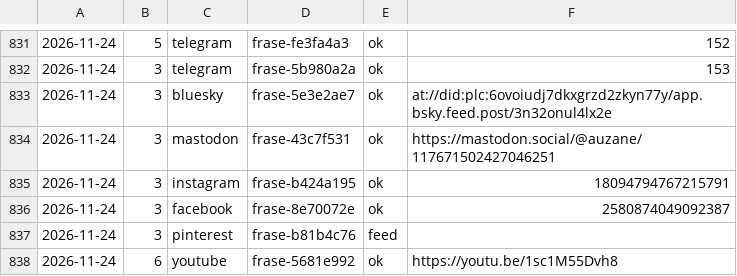
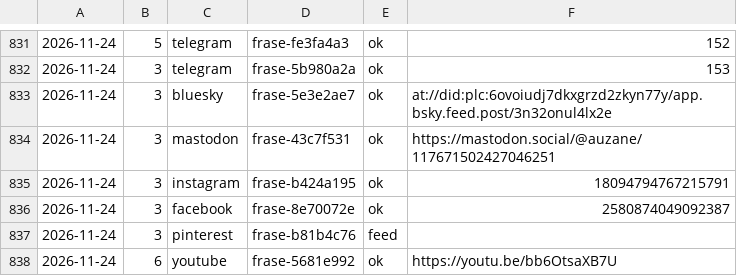
Before and after one commit to aurzane08-coder/aurzane-biblioteca-tareas, a CSV file: marketing/registro.csv, drawn as a sheet; only a part is shown, gaps mark what is left out.

Commit message:
marketing: pendientes 2026-11-24

```diff
--- a/marketing/registro.csv
+++ b/marketing/registro.csv
@@ -837,2 +837,2 @@
 2026-11-24,3,pinterest,frase-b81b4c76,feed,
-2026-11-24,6,youtube,frase-5681e992,ok,https://youtu.be/1sc1M55Dvh8
+2026-11-24,6,youtube,frase-5681e992,ok,https://youtu.be/bb6OtsaXB7U
```
